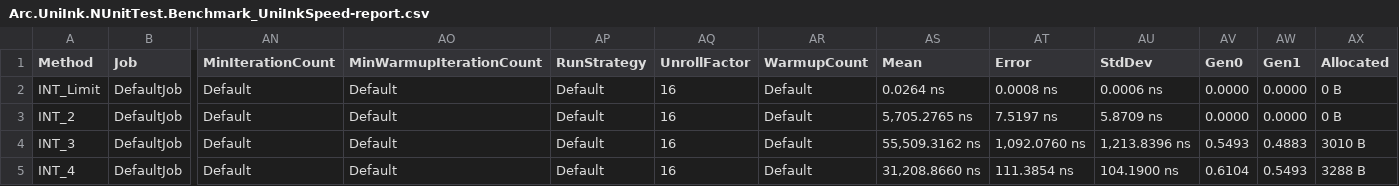
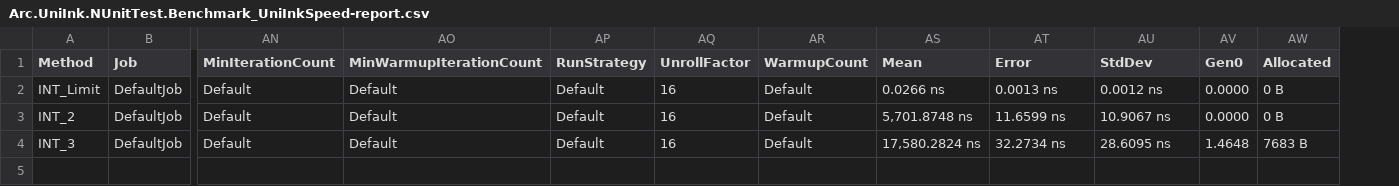
Before and after one commit to Arc-huangjingtong/UniInk-CSharpInterpreter4AOT, a CSV file: Arc.UniInk/Arc.UniInk.Benchmark/bin/Release/BenchmarkDotNet.Artifacts/results/Arc.UniInk.NUnitTest.Benchmark_UniInkSpeed-report.csv, drawn as a sheet; only a part is shown, gaps mark what is left out; removed rows and columns are numbered as before the commit, all else as after; rows hold the shown columns only; the diff names each change by its address in the sheet, - before the commit and + after, or states it on an @@ line.

```diff
--- a/Arc.UniInk/Arc.UniInk.Benchmark/bin/Release/BenchmarkDotNet.Artifacts/results/Arc.UniInk.NUnitTest.Benchmark_UniInkSpeed-report.csv
+++ b/Arc.UniInk/Arc.UniInk.Benchmark/bin/Release/BenchmarkDotNet.Artifacts/results/Arc.UniInk.NUnitTest.Benchmark_UniInkSpeed-report.csv
-column AW (Gen1), rows 2-4: 0.0000 | 0.0000 | 0.4883
-AS2 (Mean): 0.0264 ns
+AS2 (Mean): 0.0266 ns
-AT2 (Error): 0.0008 ns
+AT2 (Error): 0.0013 ns
-AU2 (StdDev): 0.0006 ns
+AU2 (StdDev): 0.0012 ns
-AS3 (Mean): 5,705.2765 ns
+AS3 (Mean): 5,701.8748 ns
-AT3 (Error): 7.5197 ns
+AT3 (Error): 11.6599 ns
-AU3 (StdDev): 5.8709 ns
+AU3 (StdDev): 10.9067 ns
-AS4 (Mean): 55,509.3162 ns
+AS4 (Mean): 17,580.2824 ns
-AT4 (Error): 1,092.0760 ns
+AT4 (Error): 32.2734 ns
-AU4 (StdDev): 1,213.8396 ns
+AU4 (StdDev): 28.6095 ns
-AV4 (Gen0): 0.5493
+AV4 (Gen0): 1.4648
-AW4 (Allocated): 3010 B
+AW4 (Allocated): 7683 B
-row 5: INT_4 | DefaultJob | Default | Default | Default | 16 | Default | 31,208.8660 ns | 111.3854 ns | 104.1900 ns | 0.6104 | 0.5493 | 3288 B
```
Also changed, not shown: 59 other files.
